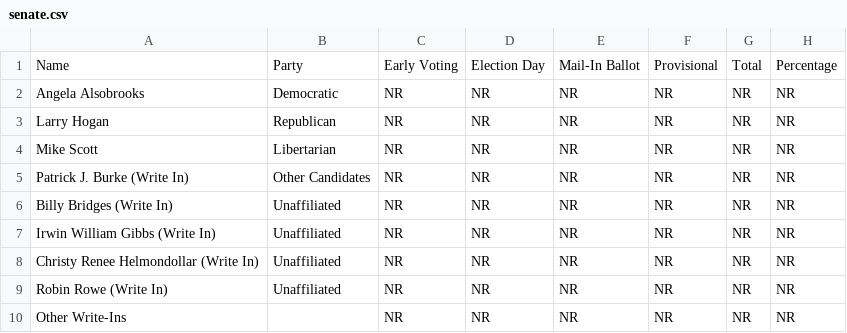
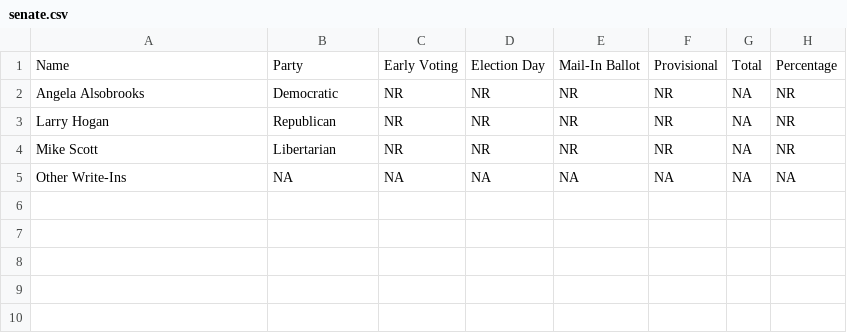
Before and after one commit to Capital-News-Service/election-results-2024, a CSV file: senate.csv, drawn as a sheet.

```diff
--- a/senate.csv
+++ b/senate.csv
@@ -1,10 +1,5 @@
 Name,Party,Early Voting,Election Day,Mail-In Ballot,Provisional,Total,Percentage
-Angela Alsobrooks,Democratic,NR,NR,NR,NR,NR,NR
-Larry Hogan,Republican,NR,NR,NR,NR,NR,NR
-Mike Scott,Libertarian,NR,NR,NR,NR,NR,NR
-Patrick J. Burke (Write In),Other Candidates,NR,NR,NR,NR,NR,NR
-Billy Bridges (Write In),Unaffiliated,NR,NR,NR,NR,NR,NR
-Irwin William Gibbs (Write In),Unaffiliated,NR,NR,NR,NR,NR,NR
-Christy Renee Helmondollar (Write In),Unaffiliated,NR,NR,NR,NR,NR,NR
-Robin Rowe (Write In),Unaffiliated,NR,NR,NR,NR,NR,NR
-Other Write-Ins,,NR,NR,NR,NR,NR,NR
+Angela Alsobrooks,Democratic,NR,NR,NR,NR,NA,NR
+Larry Hogan,Republican,NR,NR,NR,NR,NA,NR
+Mike Scott,Libertarian,NR,NR,NR,NR,NA,NR
+Other Write-Ins,NA,NA,NA,NA,NA,NA,NA
```
